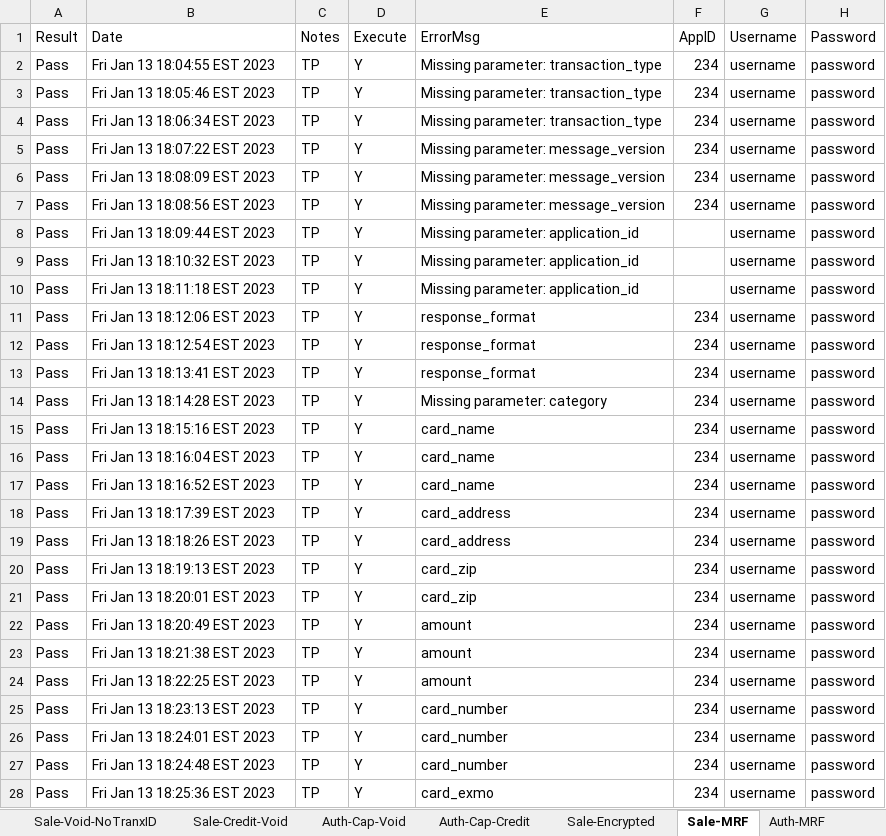
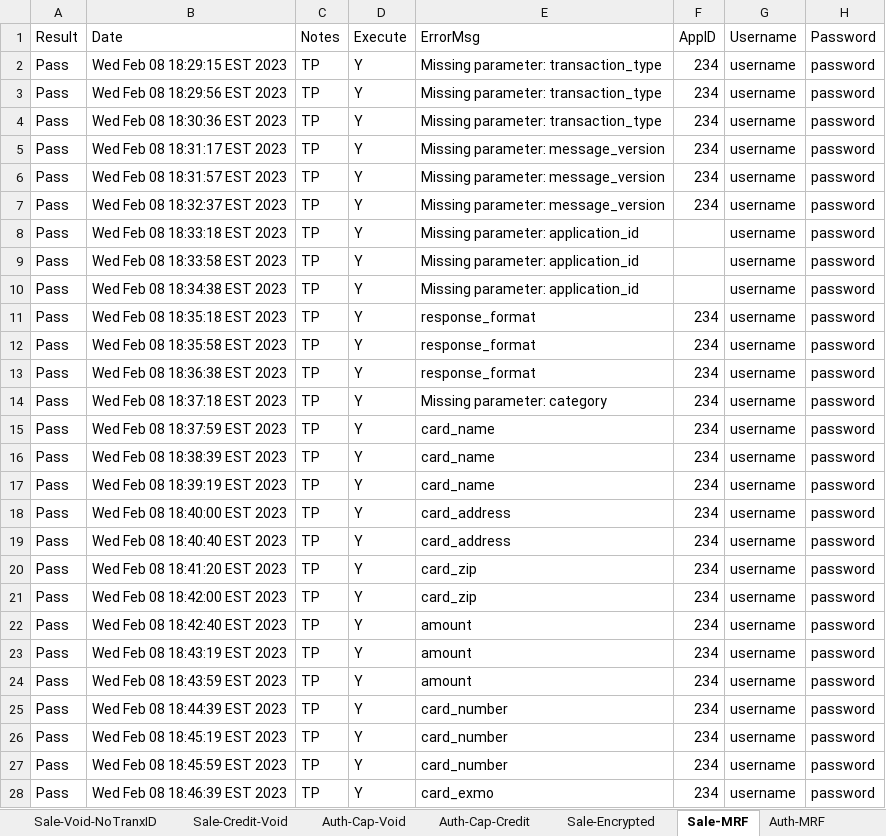
Before and after one commit to dcusend/VPS-Katalon, an Excel workbook: KatalonData/VLinkSmokeData.xlsx, sheet Sale-MRF, drawn as a sheet; only a part is shown; values as stored, in another font and other column widths than the file's, no borders; the diff covers the shown part only; the diff names each change by its address in the sheet, - before the commit and + after, or states it on an @@ line.

```diff
--- a/KatalonData/VLinkSmokeData.xlsx (sheet Sale-MRF)
+++ b/KatalonData/VLinkSmokeData.xlsx (sheet Sale-MRF)
-B2 (Date): Fri Jan 13 18:04:55 EST 2023
+B2 (Date): Wed Feb 08 18:29:15 EST 2023
-B3 (Date): Fri Jan 13 18:05:46 EST 2023
+B3 (Date): Wed Feb 08 18:29:56 EST 2023
-B4 (Date): Fri Jan 13 18:06:34 EST 2023
+B4 (Date): Wed Feb 08 18:30:36 EST 2023
-B5 (Date): Fri Jan 13 18:07:22 EST 2023
+B5 (Date): Wed Feb 08 18:31:17 EST 2023
-B6 (Date): Fri Jan 13 18:08:09 EST 2023
+B6 (Date): Wed Feb 08 18:31:57 EST 2023
-B7 (Date): Fri Jan 13 18:08:56 EST 2023
+B7 (Date): Wed Feb 08 18:32:37 EST 2023
-B8 (Date): Fri Jan 13 18:09:44 EST 2023
+B8 (Date): Wed Feb 08 18:33:18 EST 2023
-B9 (Date): Fri Jan 13 18:10:32 EST 2023
+B9 (Date): Wed Feb 08 18:33:58 EST 2023
-B10 (Date): Fri Jan 13 18:11:18 EST 2023
+B10 (Date): Wed Feb 08 18:34:38 EST 2023
-B11 (Date): Fri Jan 13 18:12:06 EST 2023
+B11 (Date): Wed Feb 08 18:35:18 EST 2023
-B12 (Date): Fri Jan 13 18:12:54 EST 2023
+B12 (Date): Wed Feb 08 18:35:58 EST 2023
-B13 (Date): Fri Jan 13 18:13:41 EST 2023
+B13 (Date): Wed Feb 08 18:36:38 EST 2023
-B14 (Date): Fri Jan 13 18:14:28 EST 2023
+B14 (Date): Wed Feb 08 18:37:18 EST 2023
-B15 (Date): Fri Jan 13 18:15:16 EST 2023
+B15 (Date): Wed Feb 08 18:37:59 EST 2023
-B16 (Date): Fri Jan 13 18:16:04 EST 2023
+B16 (Date): Wed Feb 08 18:38:39 EST 2023
-B17 (Date): Fri Jan 13 18:16:52 EST 2023
+B17 (Date): Wed Feb 08 18:39:19 EST 2023
-B18 (Date): Fri Jan 13 18:17:39 EST 2023
+B18 (Date): Wed Feb 08 18:40:00 EST 2023
-B19 (Date): Fri Jan 13 18:18:26 EST 2023
+B19 (Date): Wed Feb 08 18:40:40 EST 2023
-B20 (Date): Fri Jan 13 18:19:13 EST 2023
+B20 (Date): Wed Feb 08 18:41:20 EST 2023
-B21 (Date): Fri Jan 13 18:20:01 EST 2023
+B21 (Date): Wed Feb 08 18:42:00 EST 2023
-B22 (Date): Fri Jan 13 18:20:49 EST 2023
+B22 (Date): Wed Feb 08 18:42:40 EST 2023
-B23 (Date): Fri Jan 13 18:21:38 EST 2023
+B23 (Date): Wed Feb 08 18:43:19 EST 2023
-B24 (Date): Fri Jan 13 18:22:25 EST 2023
+B24 (Date): Wed Feb 08 18:43:59 EST 2023
-B25 (Date): Fri Jan 13 18:23:13 EST 2023
+B25 (Date): Wed Feb 08 18:44:39 EST 2023
-B26 (Date): Fri Jan 13 18:24:01 EST 2023
+B26 (Date): Wed Feb 08 18:45:19 EST 2023
-B27 (Date): Fri Jan 13 18:24:48 EST 2023
+B27 (Date): Wed Feb 08 18:45:59 EST 2023
-B28 (Date): Fri Jan 13 18:25:36 EST 2023
+B28 (Date): Wed Feb 08 18:46:39 EST 2023
```
Also changed, not shown: 5 edited cells elsewhere in this sheet, sheet Auth-MRF, sheet Sale-Credit, sheet Cap-MRF, sheet Credit-MRF, sheet Void-MRF, sheet Sale, 10 more sheets, other sheet tabs, KatalonData/RADTestData/EL-NumberValidation.xlsx, KatalonData/RADTestData/EmailNoMatch.xlsx, 49 other files.
